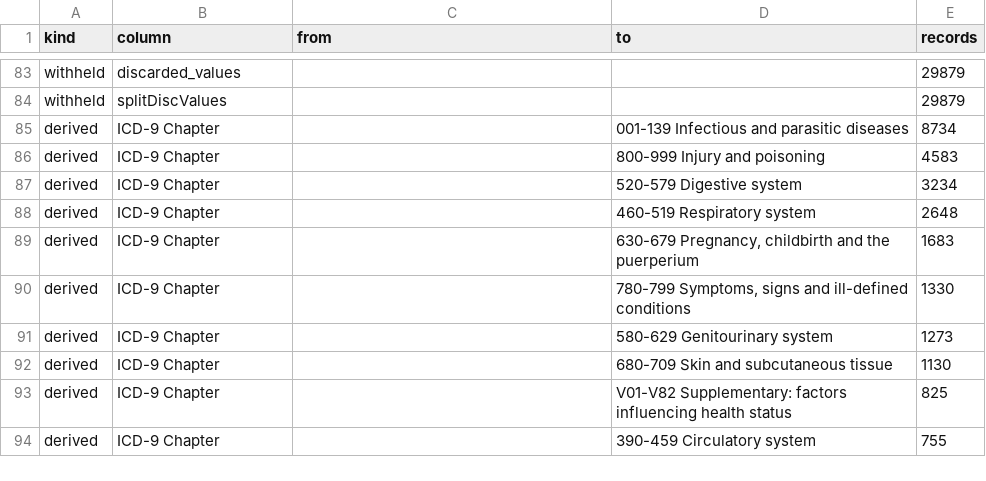
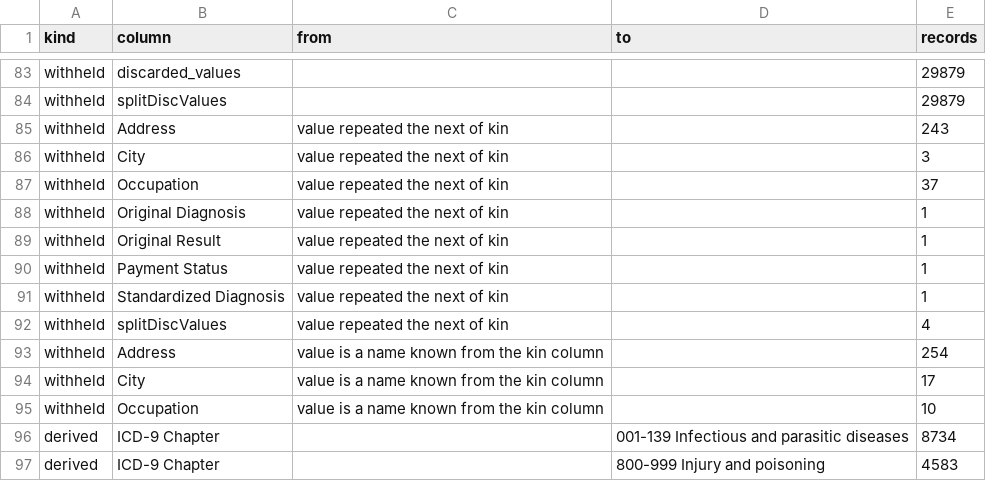
Before and after one commit to sinairusinek/Hospital-Registers, a TSV file: data/public/normalization-report.tsv, drawn as a sheet; only a part is shown, gaps mark what is left out; the shorter side is filled out with more unchanged rows; the diff names each change by its address in the sheet, - before the commit and + after, or states it on an @@ line.

```diff
--- a/data/public/normalization-report.tsv
+++ b/data/public/normalization-report.tsv
+row 85: withheld | Address | value repeated the next of kin |  | 243
+row 86: withheld | City | value repeated the next of kin |  | 3
+row 87: withheld | Occupation | value repeated the next of kin |  | 37
+row 88: withheld | Original Diagnosis | value repeated the next of kin |  | 1
+row 89: withheld | Original Result | value repeated the next of kin |  | 1
+row 90: withheld | Payment Status | value repeated the next of kin |  | 1
+row 91: withheld | Standardized Diagnosis | value repeated the next of kin |  | 1
+row 92: withheld | splitDiscValues | value repeated the next of kin |  | 4
+row 93: withheld | Address | value is a name known from the kin column |  | 254
+row 94: withheld | City | value is a name known from the kin column |  | 17
+row 95: withheld | Occupation | value is a name known from the kin column |  | 10
```
Also changed, not shown: 1 other file.
